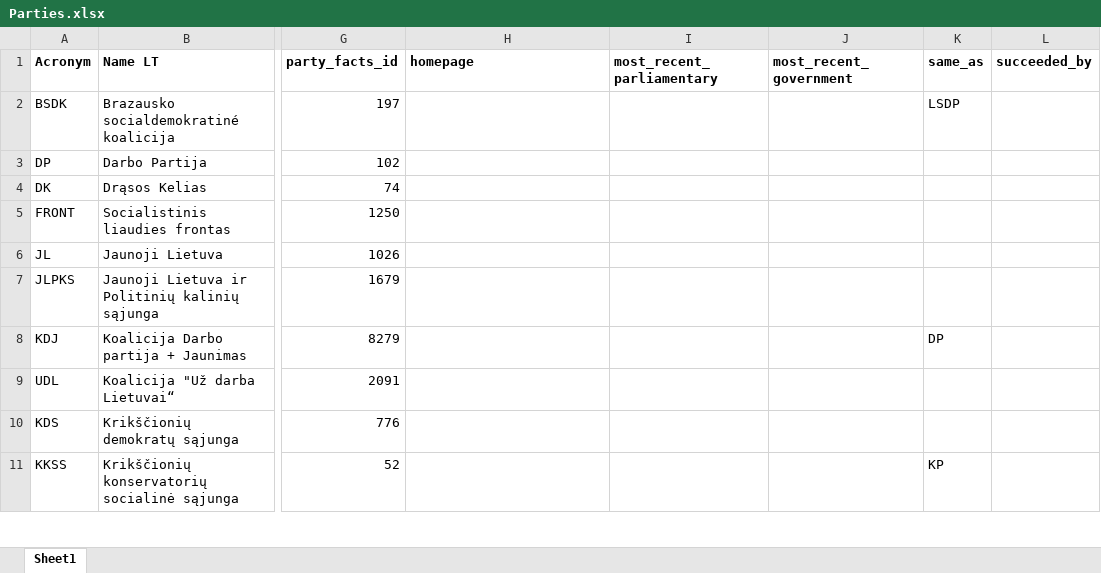
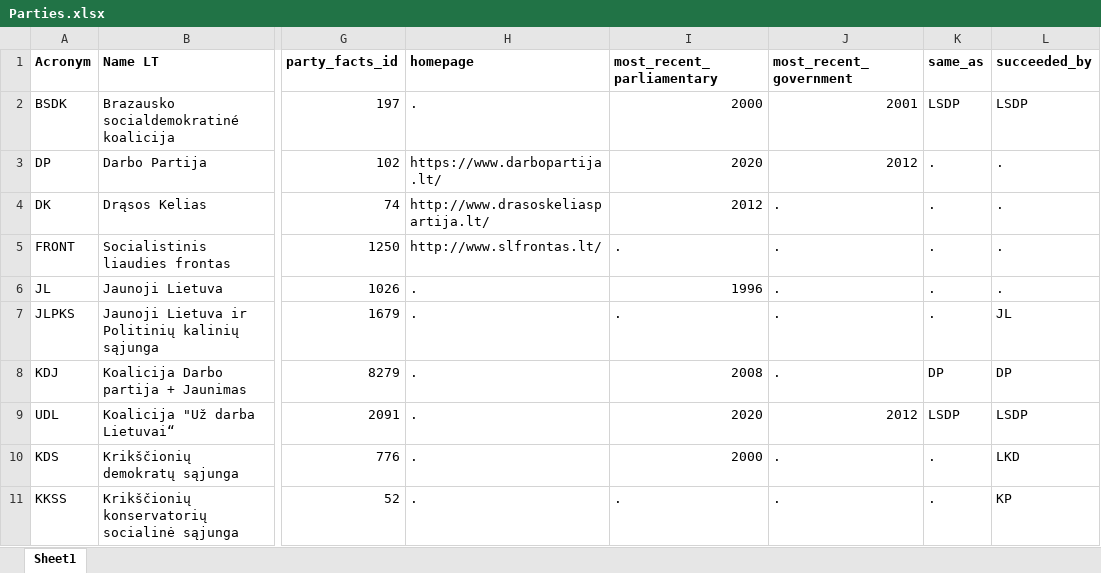
Before and after one commit to lukas-pkl/Populism, an Excel workbook: LT_Dataset/Parties.xlsx, sheet Sheet1, drawn as a sheet; only a part is shown, gaps mark what is left out; values as stored, in another font and other column widths than the file's, no borders; the diff covers the shown part only; the diff names each change by its address in the sheet, - before the commit and + after, or states it on an @@ line.

```diff
--- a/LT_Dataset/Parties.xlsx (sheet Sheet1)
+++ b/LT_Dataset/Parties.xlsx (sheet Sheet1)
-H2 (homepage): (empty)
+H2 (homepage): .
-I2 (most_recent_parliamentary): (empty)
+I2 (most_recent_parliamentary): 2000
-J2 (most_recent_government): (empty)
+J2 (most_recent_government): 2001
-L2 (succeeded_by): (empty)
+L2 (succeeded_by): LSDP
-H3 (homepage): (empty)
+H3 (homepage): https://www.darbopartija.lt/
-I3 (most_recent_parliamentary): (empty)
+I3 (most_recent_parliamentary): 2020
-J3 (most_recent_government): (empty)
+J3 (most_recent_government): 2012
-K3:K7 (same_as): (empty)
+K3:K7 (same_as): .
-L3:L6 (succeeded_by): (empty)
+L3:L6 (succeeded_by): .
-H4 (homepage): (empty)
+H4 (homepage): http://www.drasoskeliaspartija.lt/
-I4 (most_recent_parliamentary): (empty)
+I4 (most_recent_parliamentary): 2012
-J4:J8 (most_recent_government): (empty)
+J4:J8 (most_recent_government): .
-H5 (homepage): (empty)
+H5 (homepage): http://www.slfrontas.lt/
-I5 (most_recent_parliamentary): (empty)
+I5 (most_recent_parliamentary): .
-H6:H11 (homepage): (empty)
+H6:H11 (homepage): .
-I6 (most_recent_parliamentary): (empty)
+I6 (most_recent_parliamentary): 1996
-I7 (most_recent_parliamentary): (empty)
+I7 (most_recent_parliamentary): .
-L7 (succeeded_by): (empty)
+L7 (succeeded_by): JL
-I8 (most_recent_parliamentary): (empty)
+I8 (most_recent_parliamentary): 2008
-L8 (succeeded_by): (empty)
+L8 (succeeded_by): DP
-I9 (most_recent_parliamentary): (empty)
+I9 (most_recent_parliamentary): 2020
-J9 (most_recent_government): (empty)
+J9 (most_recent_government): 2012
-K9 (same_as): (empty)
+K9 (same_as): LSDP
-L9 (succeeded_by): (empty)
+L9 (succeeded_by): LSDP
-I10 (most_recent_parliamentary): (empty)
+I10 (most_recent_parliamentary): 2000
-J10:J11 (most_recent_government): (empty)
+J10:J11 (most_recent_government): .
-K10 (same_as): (empty)
+K10 (same_as): .
-L10 (succeeded_by): (empty)
+L10 (succeeded_by): LKD
-I11 (most_recent_parliamentary): (empty)
+I11 (most_recent_parliamentary): .
-K11 (same_as): KP
+K11 (same_as): .
-L11 (succeeded_by): (empty)
+L11 (succeeded_by): KP
```
Also changed, not shown: 1 added row and 119 edited cells elsewhere in this sheet, 1 other file.
